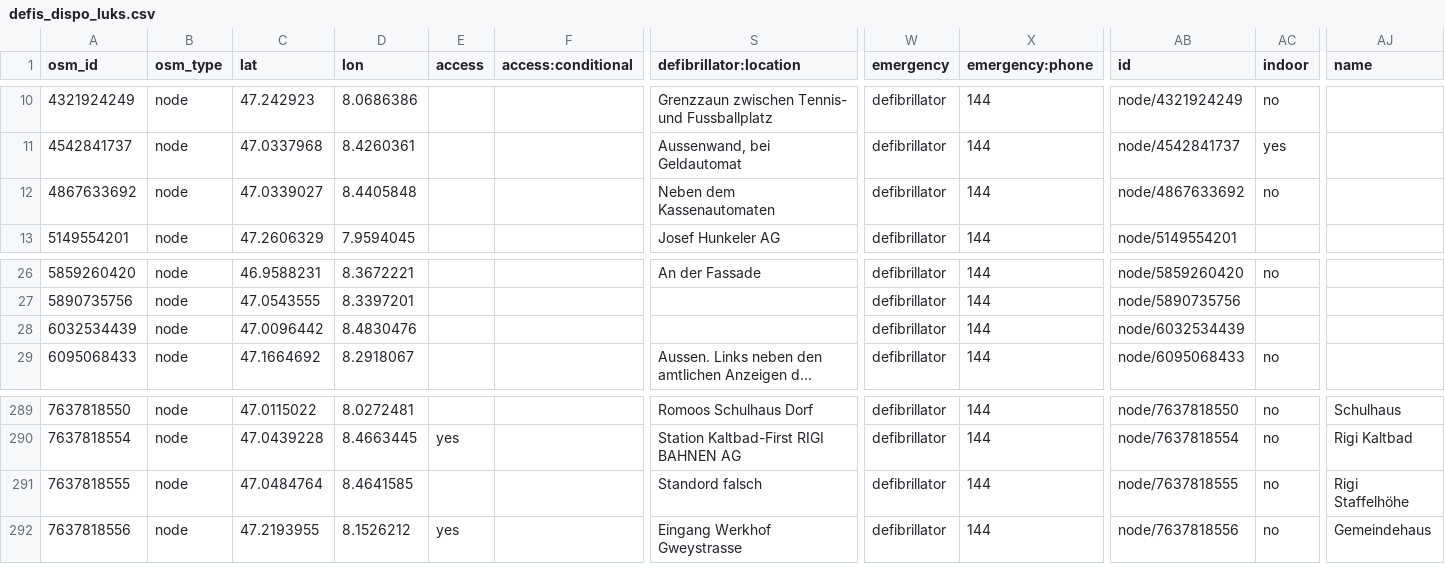
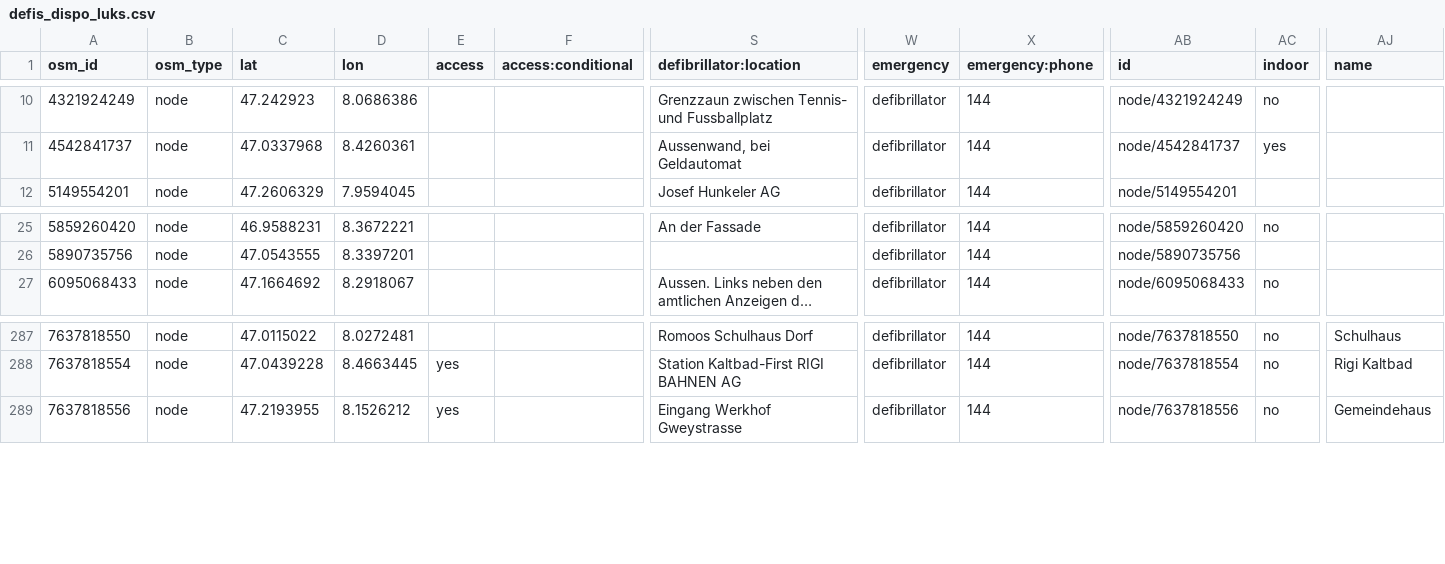
Before and after one commit to defikarte/defi_data, a CSV file: data/csv/defis_dispo_luks.csv, drawn as a sheet; only a part is shown, gaps mark what is left out; long unchanged cells end in …; rows hold the shown columns only; the diff names each change by its address in the sheet, - before the commit and + after, or states it on an @@ line.

```diff
--- a/data/csv/defis_dispo_luks.csv
+++ b/data/csv/defis_dispo_luks.csv
-row 12: 4867633692 | node | 47.0339027 | 8.4405848 |  |  | Neben dem Kassenautomaten | defibrillator | 144 | node/4867633692 | no
-row 28: 6032534439 | node | 47.0096442 | 8.4830476 |  |  |  | defibrillator | 144 | node/6032534439
-row 291: 7637818555 | node | 47.0484764 | 8.4641585 |  |  | Standord falsch | defibrillator | 144 | node/7637818555 | no | Rigi Staffelhöhe
```
Also changed, not shown: data/csv/defis_kt_ag.csv, data/csv/defis_kt_be.csv, 6 other files.
